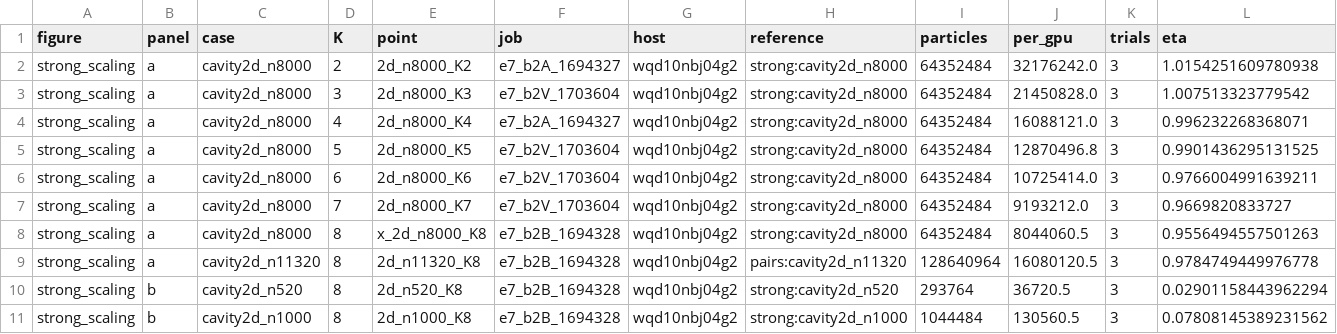
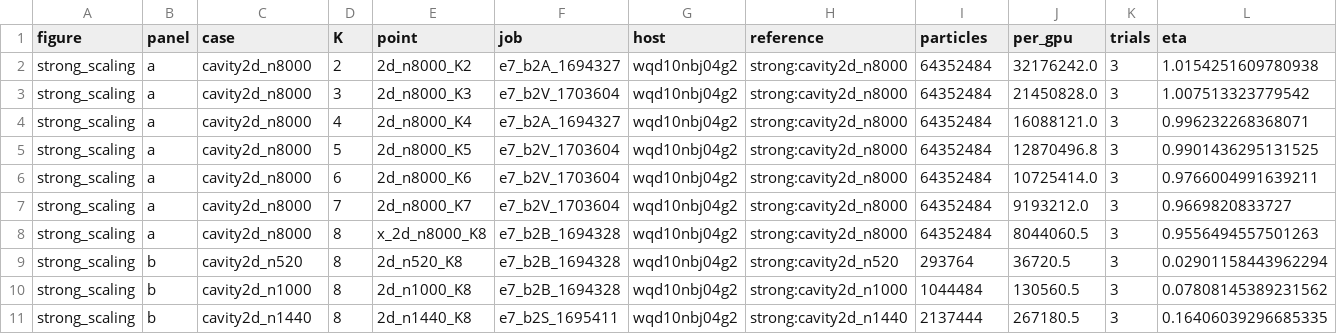
Before and after one commit to cchenyixuan/vulkan-demo, a CSV file: docs/cluster_v6/data/e7/batch2/figures/scaling_figures.csv, drawn as a sheet; only a part is shown; the shorter side is filled out with more unchanged rows; rows hold the shown columns only; the diff names each change by its address in the sheet, - before the commit and + after, or states it on an @@ line.

```diff
--- a/docs/cluster_v6/data/e7/batch2/figures/scaling_figures.csv
+++ b/docs/cluster_v6/data/e7/batch2/figures/scaling_figures.csv
-row 9: strong_scaling | a | cavity2d_n11320 | 8 | 2d_n11320_K8 | e7_b2B_1694328 | wqd10nbj04g2 | pairs:cavity2d_n11320 | 128640964 | 16080120.5 | 3 | 0.9784749449976778
```
Also changed, not shown: 3 other files.
